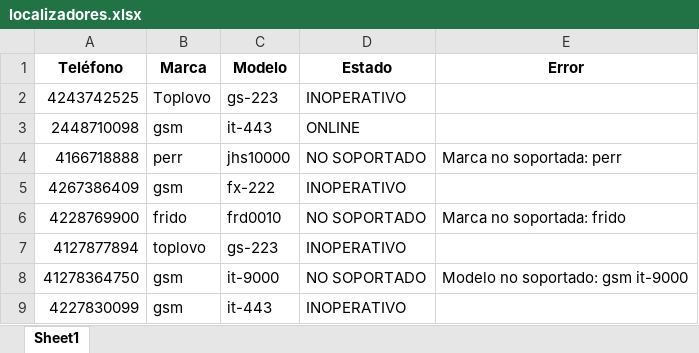
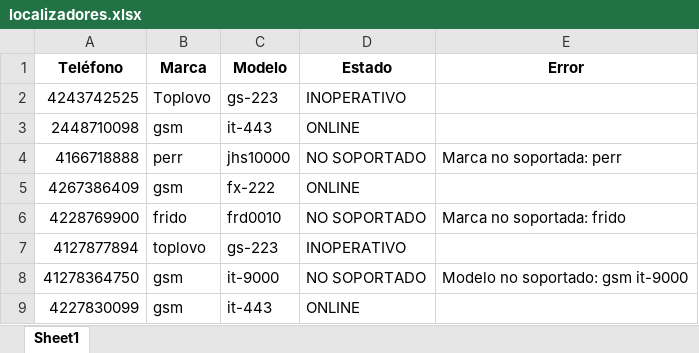
Before and after one commit to Default-cepro/ceproalarm-sms-gateway, an Excel workbook: data/localizadores.xlsx, sheet Sheet1, drawn as a sheet; values as stored, in another font and other column widths than the file's, no borders; the diff names each change by its address in the sheet, - before the commit and + after, or states it on an @@ line.

```diff
--- a/data/localizadores.xlsx (sheet Sheet1)
+++ b/data/localizadores.xlsx (sheet Sheet1)
-D5 (Estado): INOPERATIVO
+D5 (Estado): ONLINE
-D9 (Estado): INOPERATIVO
+D9 (Estado): ONLINE
```
Also changed, not shown: 1 other file.
